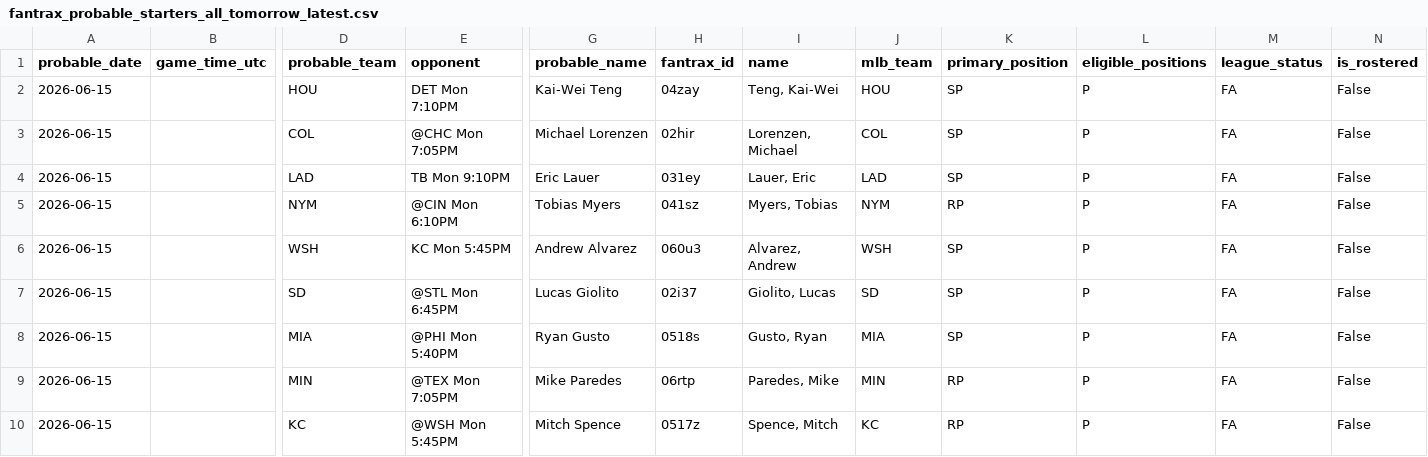
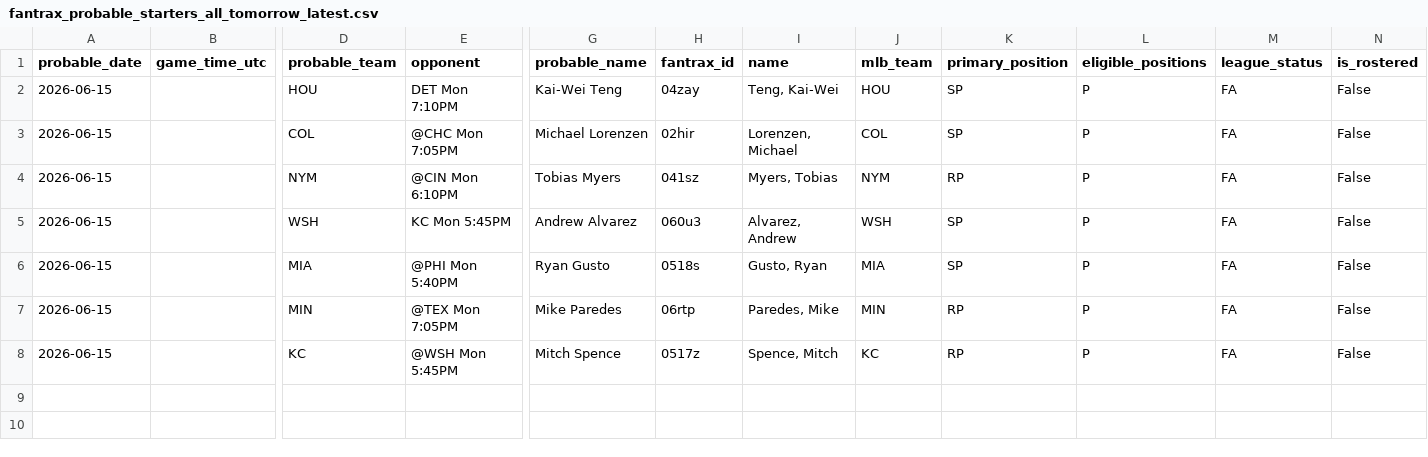
Before and after one commit to youtube-dinner/baseball_analytics, a CSV file: outputs/fantrax_export/fantrax_probable_starters_all_tomorrow_latest.csv, drawn as a sheet; only a part is shown, gaps mark what is left out; rows hold the shown columns only; the diff names each change by its address in the sheet, - before the commit and + after, or states it on an @@ line.

```diff
--- a/outputs/fantrax_export/fantrax_probable_starters_all_tomorrow_latest.csv
+++ b/outputs/fantrax_export/fantrax_probable_starters_all_tomorrow_latest.csv
-row 4: 2026-06-15 |  | LAD | TB Mon 9:10PM | Eric Lauer | 031ey | Lauer, Eric | LAD | SP | P | FA | False
-row 7: 2026-06-15 |  | SD | @STL Mon 6:45PM | Lucas Giolito | 02i37 | Giolito, Lucas | SD | SP | P | FA | False
```
Also changed, not shown: outputs/fantasy_baseball_analytics/free_agent_pitchers.csv, outputs/fantasy_baseball_analytics/hitter_baseball_savant.csv, 17 other files.
